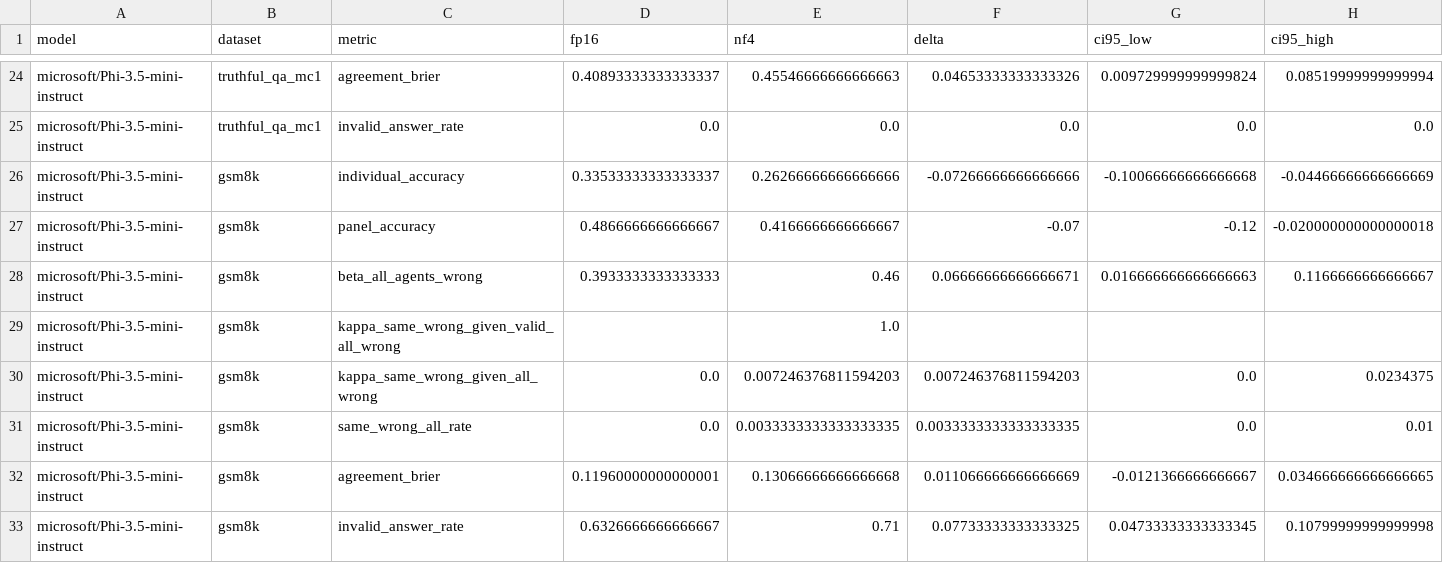
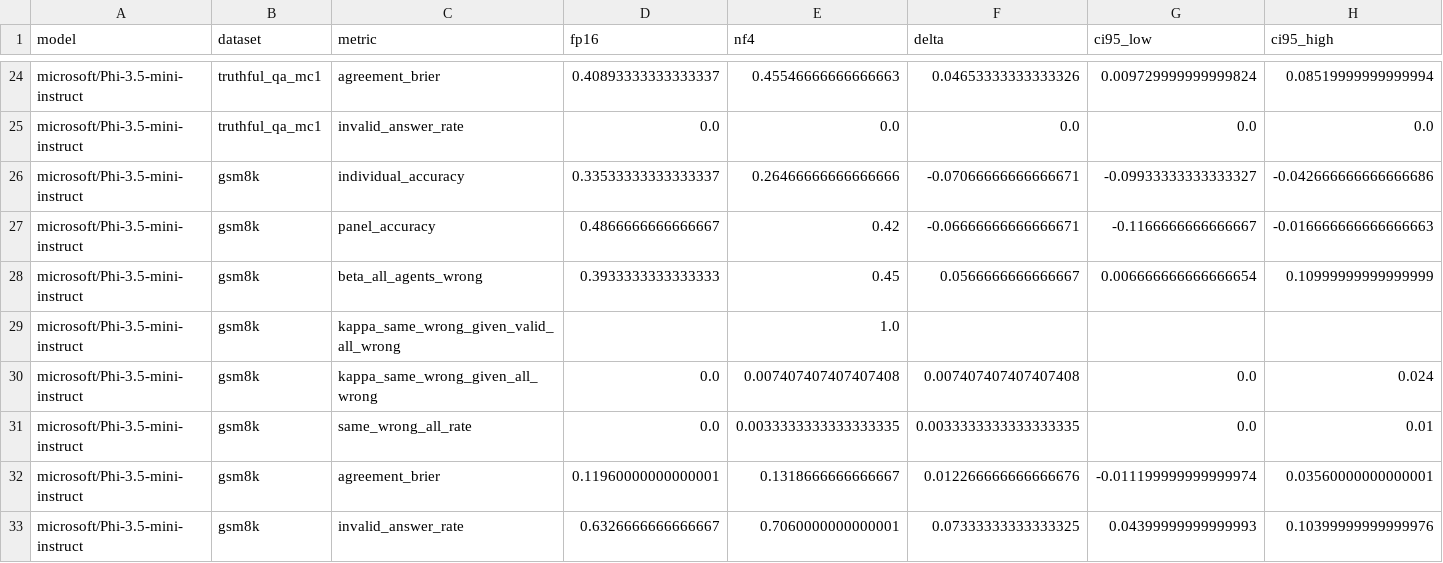
Before and after one commit to ml-researcher123/mini-paper-codes, a CSV file: analysis/paper_metrics.csv, drawn as a sheet; only a part is shown, gaps mark what is left out.

```diff
--- a/analysis/paper_metrics.csv
+++ b/analysis/paper_metrics.csv
@@ -25,9 +25,9 @@ microsoft/Phi-3.5-mini-instruct,truthful_qa_mc1,agreement_brier,0.40893333333333
 microsoft/Phi-3.5-mini-instruct,truthful_qa_mc1,invalid_answer_rate,0.0,0.0,0.0,0.0,0.0
-microsoft/Phi-3.5-mini-instruct,gsm8k,individual_accuracy,0.33533333333333337,0.26266666666666666,-0.07266666666666666,-0.10066666666666668,-0.04466666666666669
-microsoft/Phi-3.5-mini-instruct,gsm8k,panel_accuracy,0.4866666666666667,0.4166666666666667,-0.07,-0.12,-0.020000000000000018
-microsoft/Phi-3.5-mini-instruct,gsm8k,beta_all_agents_wrong,0.3933333333333333,0.46,0.06666666666666671,0.016666666666666663,0.1166666666666667
+microsoft/Phi-3.5-mini-instruct,gsm8k,individual_accuracy,0.33533333333333337,0.26466666666666666,-0.07066666666666671,-0.09933333333333327,-0.042666666666666686
+microsoft/Phi-3.5-mini-instruct,gsm8k,panel_accuracy,0.4866666666666667,0.42,-0.06666666666666671,-0.1166666666666667,-0.016666666666666663
+microsoft/Phi-3.5-mini-instruct,gsm8k,beta_all_agents_wrong,0.3933333333333333,0.45,0.0566666666666667,0.006666666666666654,0.10999999999999999
 microsoft/Phi-3.5-mini-instruct,gsm8k,kappa_same_wrong_given_valid_all_wrong,,1.0,,,
-microsoft/Phi-3.5-mini-instruct,gsm8k,kappa_same_wrong_given_all_wrong,0.0,0.007246376811594203,0.007246376811594203,0.0,0.0234375
+microsoft/Phi-3.5-mini-instruct,gsm8k,kappa_same_wrong_given_all_wrong,0.0,0.007407407407407408,0.007407407407407408,0.0,0.024
 microsoft/Phi-3.5-mini-instruct,gsm8k,same_wrong_all_rate,0.0,0.0033333333333333335,0.0033333333333333335,0.0,0.01
-microsoft/Phi-3.5-mini-instruct,gsm8k,agreement_brier,0.11960000000000001,0.13066666666666668,0.011066666666666669,-0.0121366666666667,0.034666666666666665
-microsoft/Phi-3.5-mini-instruct,gsm8k,invalid_answer_rate,0.6326666666666667,0.71,0.07733333333333325,0.04733333333333345,0.10799999999999998
+microsoft/Phi-3.5-mini-instruct,gsm8k,agreement_brier,0.11960000000000001,0.1318666666666667,0.012266666666666676,-0.011199999999999974,0.03560000000000001
+microsoft/Phi-3.5-mini-instruct,gsm8k,invalid_answer_rate,0.6326666666666667,0.7060000000000001,0.07333333333333325,0.04399999999999993,0.10399999999999976
```
Also changed, not shown: 2 other files.
